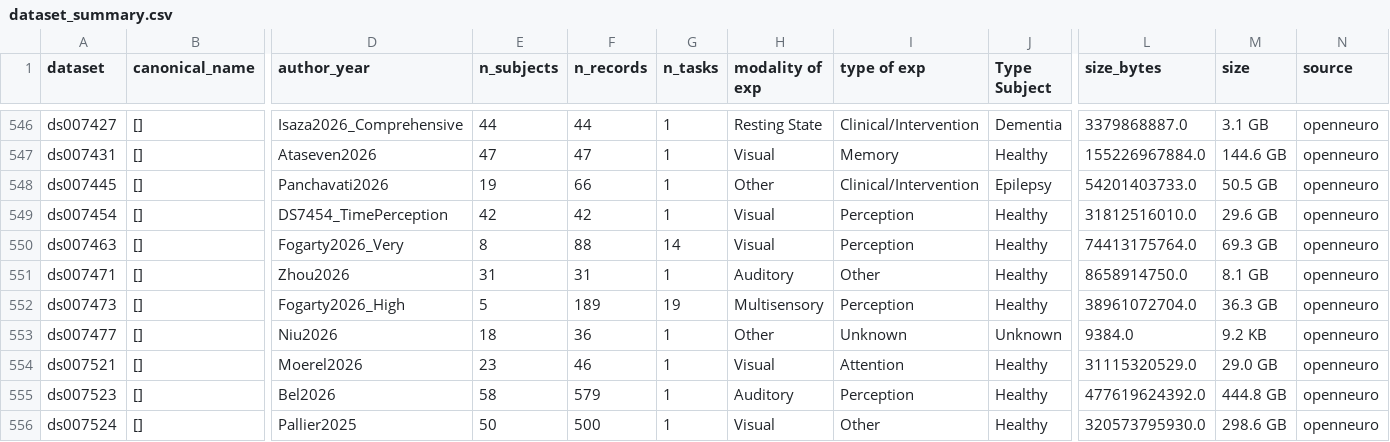
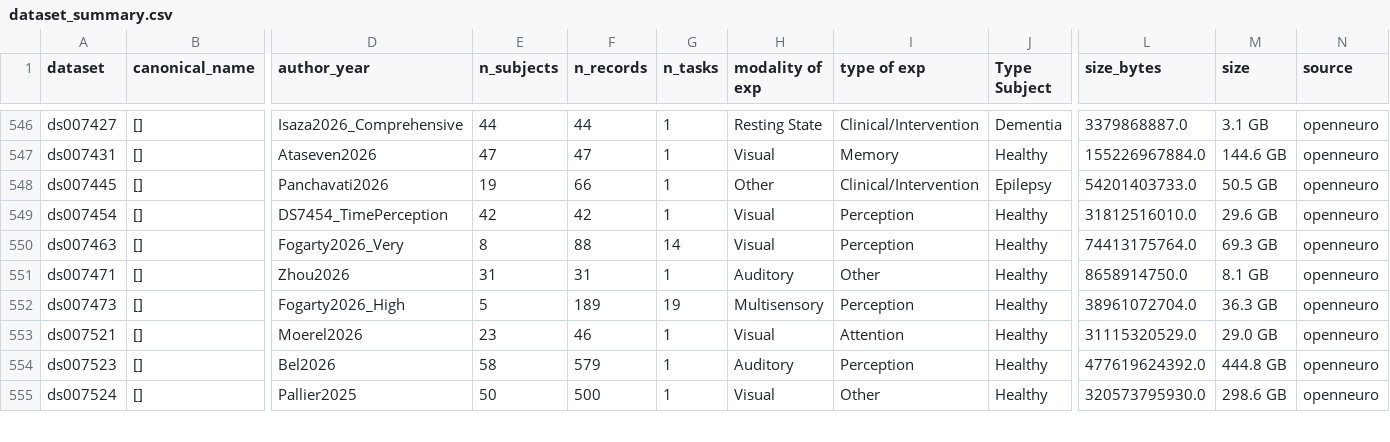
Before and after one commit to eegdash/EEGDash, a CSV file: eegdash/dataset/dataset_summary.csv, drawn as a sheet; only a part is shown, gaps mark what is left out; rows hold the shown columns only; the diff names each change by its address in the sheet, - before the commit and + after, or states it on an @@ line.

```diff
--- a/eegdash/dataset/dataset_summary.csv
+++ b/eegdash/dataset/dataset_summary.csv
-row 553: ds007477 | [] | Niu2026 | 18 | 36 | 1 | Other | Unknown | Unknown | 9384.0 | 9.2 KB | openneuro
```
Also changed, not shown: 1 other file.
